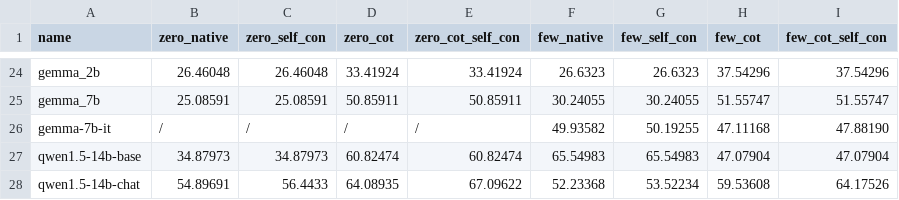
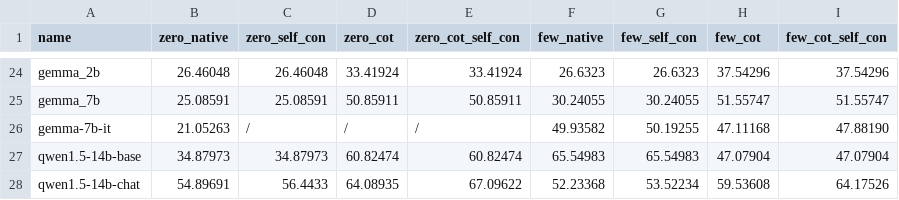
Before and after one commit to lwhere/OpsEval-Datasets, a CSV file: leaderboard/network_en_mc.csv, drawn as a sheet; only a part is shown, gaps mark what is left out.

Commit message:
Update network_en_mc zero_naive with gemma-7b-it

```diff
--- a/leaderboard/network_en_mc.csv
+++ b/leaderboard/network_en_mc.csv
@@ -25,3 +25,3 @@ gemma_2b,26.46048,26.46048,33.41924,33.41924,26.6323,26.6323,37.54296,37.54296
 gemma_7b,25.08591,25.08591,50.85911,50.85911,30.24055,30.24055,51.55747,51.55747
-gemma-7b-it,/,/,/,/,49.93582,50.19255,47.11168,47.88190
+gemma-7b-it,21.05263,/,/,/,49.93582,50.19255,47.11168,47.88190
 qwen1.5-14b-base,34.87973,34.87973,60.82474,60.82474,65.54983,65.54983,47.07904,47.07904
```
Also changed, not shown: 1 other file.
